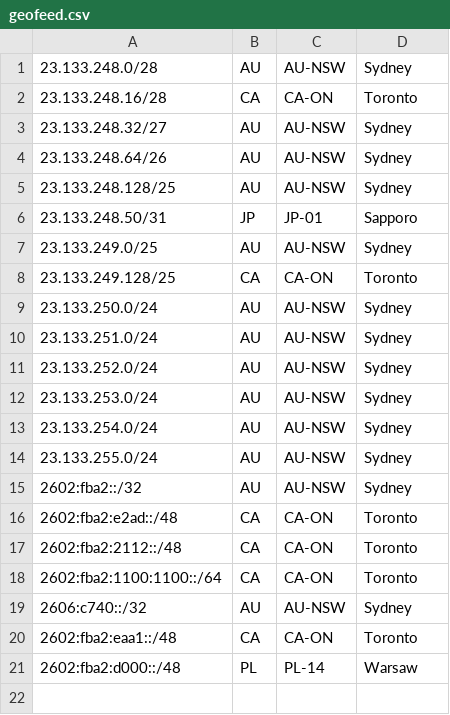
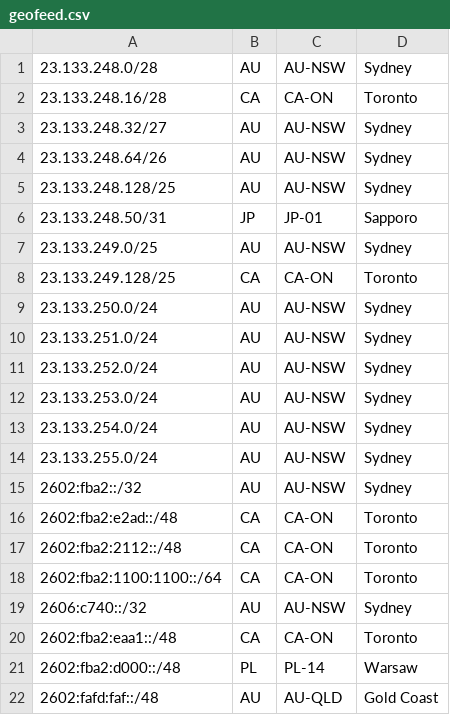
Before and after one commit to Chromatic-Garden-Sites/beakonet, a CSV file: netinfo/geofeed.csv, drawn as a sheet; the diff names each change by its address in the sheet, - before the commit and + after, or states it on an @@ line.

Commit message:
add 2602:fafd:faf:: to zone

```diff
--- a/netinfo/geofeed.csv
+++ b/netinfo/geofeed.csv
+row 22: 2602:fafd:faf::/48 | AU | AU-QLD | Gold Coast
```
